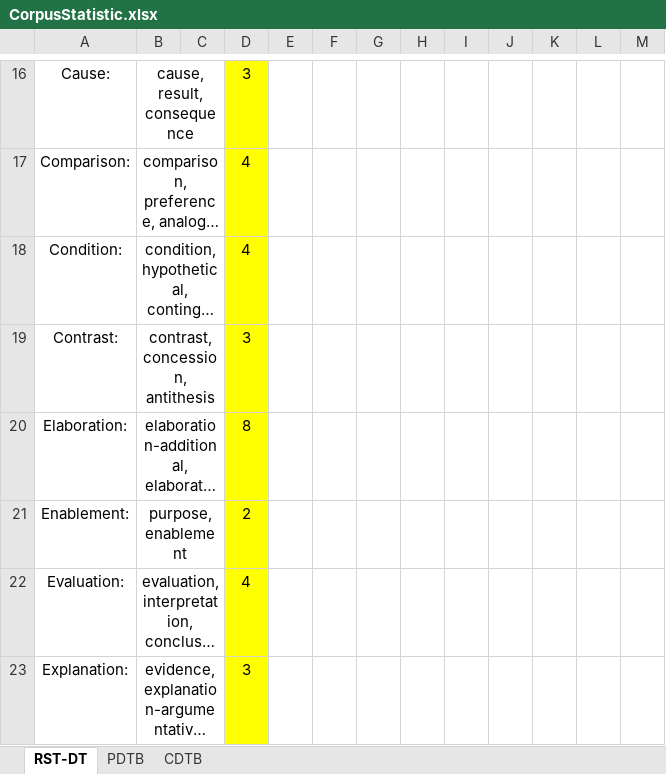
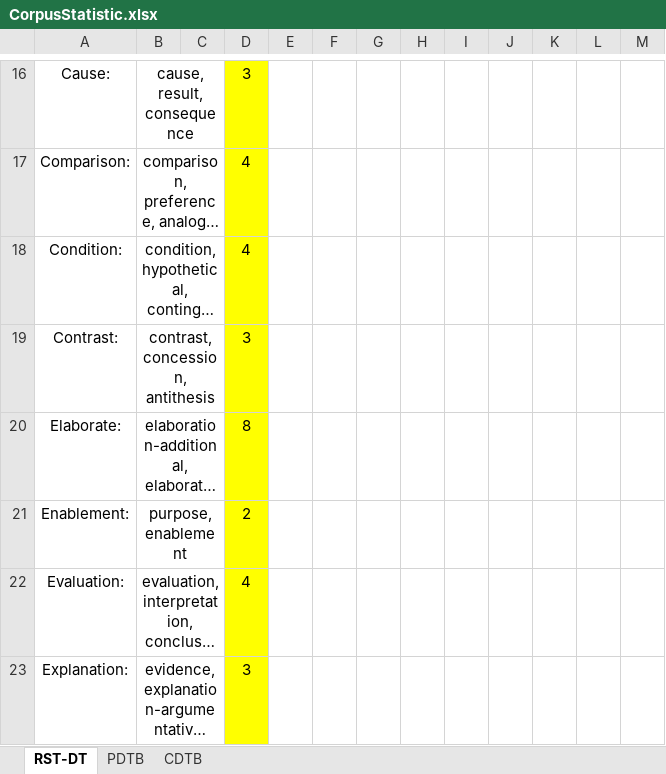
Before and after one commit to ArlenZhang/Data_share, an Excel workbook: CorpusStatistic.xlsx, sheet RST-DT, drawn as a sheet; only a part is shown, gaps mark what is left out; long unchanged cells end in …; values as stored, in another font and other column widths than the file's, no borders; charts and pictures not drawn; the diff names each change by its address in the sheet, - before the commit and + after, or states it on an @@ line.

```diff
--- a/CorpusStatistic.xlsx (sheet RST-DT)
+++ b/CorpusStatistic.xlsx (sheet RST-DT)
-A20: Elaboration:
+A20: Elaborate:
```
Also changed, not shown: charts or pictures, 1 other file.
